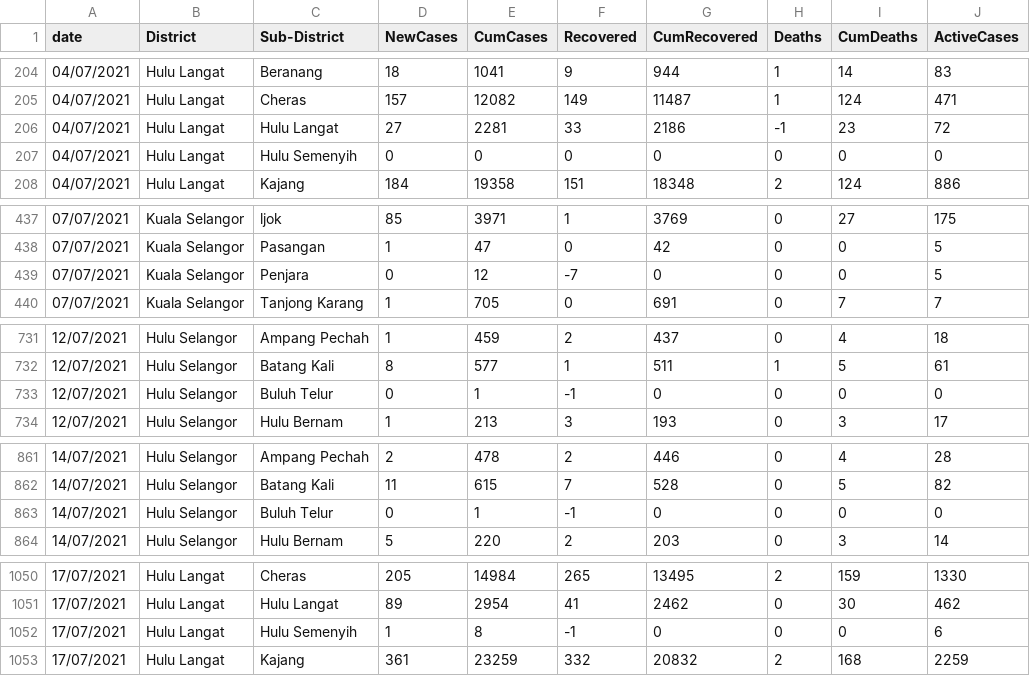
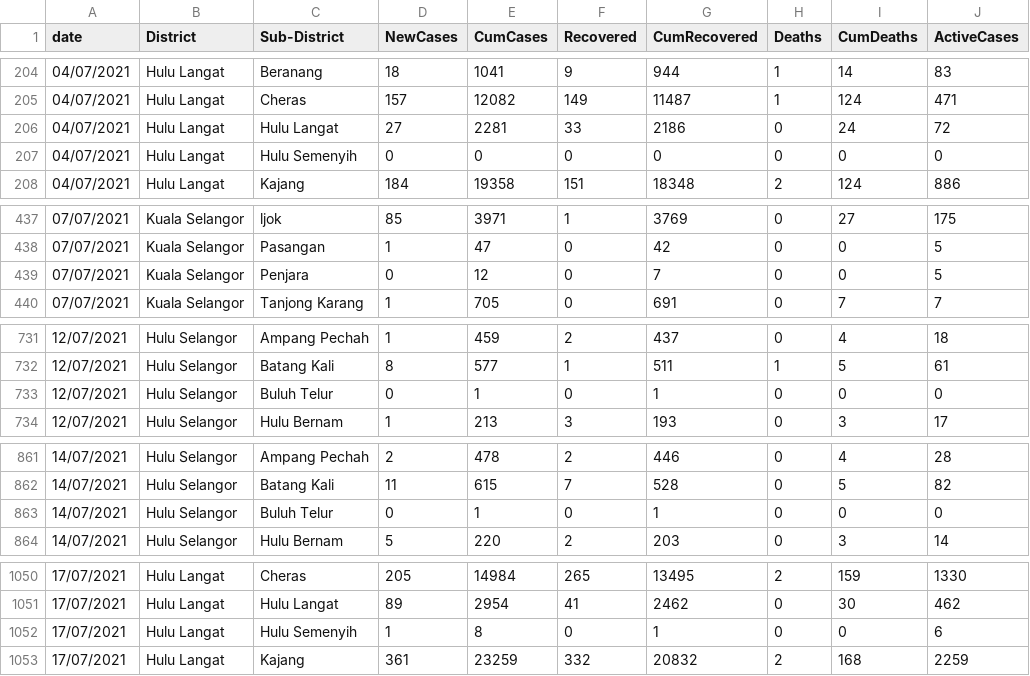
Before and after one commit to umaurosli/covid19_mys, a CSV file: SelangorCovid19.csv, drawn as a sheet; only a part is shown, gaps mark what is left out; the diff covers the shown part only.

Commit message:
Update SelangorCovid19.csv

```diff
--- a/SelangorCovid19.csv
+++ b/SelangorCovid19.csv
@@ -205,3 +205,3 @@ date,District,Sub-District,NewCases,CumCases,Recovered,CumRecovered,Deaths,CumDe
 04/07/2021,Hulu Langat,Cheras,157,12082,149,11487,1,124,471
-04/07/2021,Hulu Langat,Hulu Langat,27,2281,33,2186,-1,23,72
+04/07/2021,Hulu Langat,Hulu Langat,27,2281,33,2186,0,24,72
 04/07/2021,Hulu Langat,Hulu Semenyih,0,0,0,0,0,0,0
@@ -438,3 +438,3 @@ date,District,Sub-District,NewCases,CumCases,Recovered,CumRecovered,Deaths,CumDe
 07/07/2021,Kuala Selangor,Pasangan,1,47,0,42,0,0,5
-07/07/2021,Kuala Selangor,Penjara,0,12,-7,0,0,0,5
+07/07/2021,Kuala Selangor,Penjara,0,12,0,7,0,0,5
 07/07/2021,Kuala Selangor,Tanjong Karang,1,705,0,691,0,7,7
@@ -732,3 +732,3 @@ date,District,Sub-District,NewCases,CumCases,Recovered,CumRecovered,Deaths,CumDe
 12/07/2021,Hulu Selangor,Batang Kali,8,577,1,511,1,5,61
-12/07/2021,Hulu Selangor,Buluh Telur,0,1,-1,0,0,0,0
+12/07/2021,Hulu Selangor,Buluh Telur,0,1,0,1,0,0,0
 12/07/2021,Hulu Selangor,Hulu Bernam,1,213,3,193,0,3,17
@@ -862,3 +862,3 @@ date,District,Sub-District,NewCases,CumCases,Recovered,CumRecovered,Deaths,CumDe
 14/07/2021,Hulu Selangor,Batang Kali,11,615,7,528,0,5,82
-14/07/2021,Hulu Selangor,Buluh Telur,0,1,-1,0,0,0,0
+14/07/2021,Hulu Selangor,Buluh Telur,0,1,0,1,0,0,0
 14/07/2021,Hulu Selangor,Hulu Bernam,5,220,2,203,0,3,14
@@ -1051,3 +1051,3 @@ date,District,Sub-District,NewCases,CumCases,Recovered,CumRecovered,Deaths,CumDe
 17/07/2021,Hulu Langat,Hulu Langat,89,2954,41,2462,0,30,462
-17/07/2021,Hulu Langat,Hulu Semenyih,1,8,-1,0,0,0,6
+17/07/2021,Hulu Langat,Hulu Semenyih,1,8,0,1,0,0,6
 17/07/2021,Hulu Langat,Kajang,361,23259,332,20832,2,168,2259
```
Also changed, not shown: 22 edited cells elsewhere in this file.
